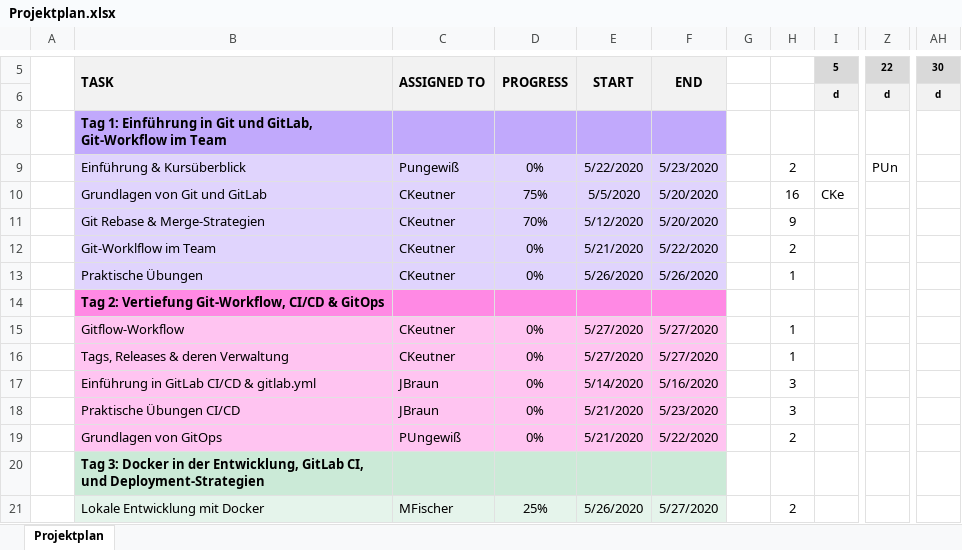
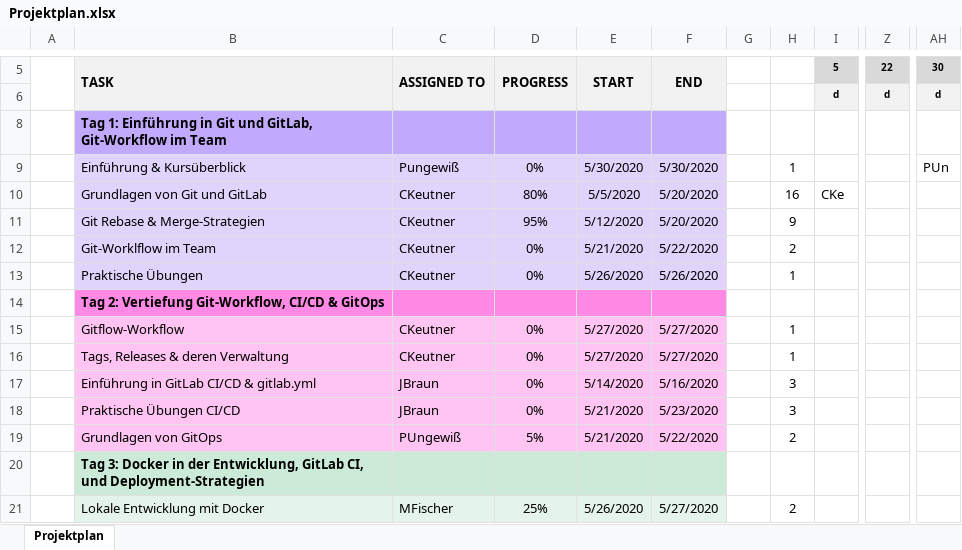
Before and after one commit to anderscore-gmbh/gitlab, an Excel workbook: Projektplan.xlsx, sheet Projektplan, drawn as a sheet; only a part is shown, gaps mark what is left out; values as stored, in another font and other column widths than the file's, no borders; conditional formats not drawn; the diff names each change by its address in the sheet, - before the commit and + after, or states it on an @@ line.

Commit message:
Projektplan aktualisiert

```diff
--- a/Projektplan.xlsx (sheet Projektplan)
+++ b/Projektplan.xlsx (sheet Projektplan)
-E9: 5/22/2020
+E9: 5/30/2020
-F9: 5/23/2020
+F9: 5/30/2020
-H9: 2
+H9: 1
-Z9: PUn
+Z9: (empty)
-AH9: (empty)
+AH9: PUn
-D10: 75%
+D10: 80%
-D11: 70%
+D11: 95%
-D19: 0%
+D19: 5%
```
